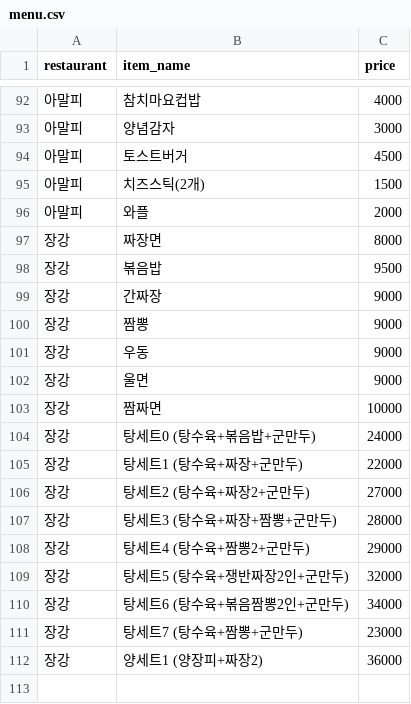
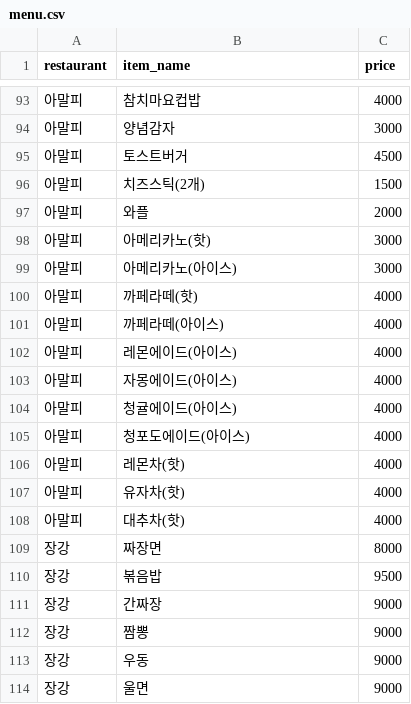
Before and after one commit to ping1973no-rgb/school-meal, a CSV file: menu.csv, drawn as a sheet; only a part is shown, gaps mark what is left out; removed rows and columns are numbered as before the commit, all else as after; the diff covers the shown part only; the diff names each change by its address in the sheet, - before the commit and + after, or states it on an @@ line.

```diff
--- a/menu.csv
+++ b/menu.csv
+row 98: 아말피 | 아메리카노(핫) | 3000
+row 99: 아말피 | 아메리카노(아이스) | 3000
+row 100: 아말피 | 까페라떼(핫) | 4000
+row 101: 아말피 | 까페라떼(아이스) | 4000
+row 102: 아말피 | 레몬에이드(아이스) | 4000
+row 103: 아말피 | 자몽에이드(아이스) | 4000
+row 104: 아말피 | 청귤에이드(아이스) | 4000
+row 105: 아말피 | 청포도에이드(아이스) | 4000
+row 106: 아말피 | 레몬차(핫) | 4000
+row 107: 아말피 | 유자차(핫) | 4000
+row 108: 아말피 | 대추차(핫) | 4000
-row 103: 장강 | 짬짜면 | 10000
-row 104: 장강 | 탕세트0 (탕수육+볶음밥+군만두) | 24000
-row 105: 장강 | 탕세트1 (탕수육+짜장+군만두) | 22000
-row 106: 장강 | 탕세트2 (탕수육+짜장2+군만두) | 27000
-row 107: 장강 | 탕세트3 (탕수육+짜장+짬뽕+군만두) | 28000
-row 108: 장강 | 탕세트4 (탕수육+짬뽕2+군만두) | 29000
-row 109: 장강 | 탕세트5 (탕수육+쟁반짜장2인+군만두) | 32000
-row 110: 장강 | 탕세트6 (탕수육+볶음짬뽕2인+군만두) | 34000
-row 111: 장강 | 탕세트7 (탕수육+짬뽕+군만두) | 23000
-row 112: 장강 | 양세트1 (양장피+짜장2) | 36000
```
Also changed, not shown: 4 added rows, 3 removed rows and 20 edited cells elsewhere in this file.
